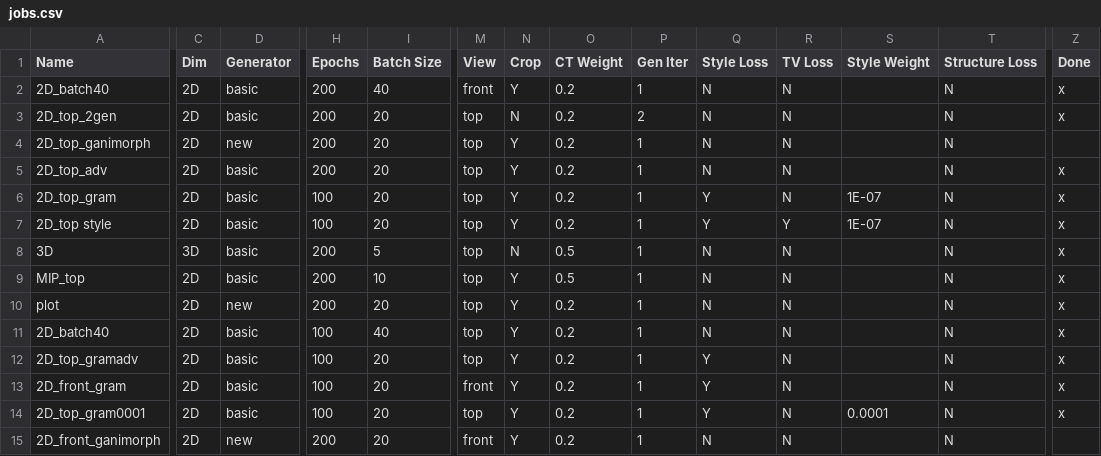
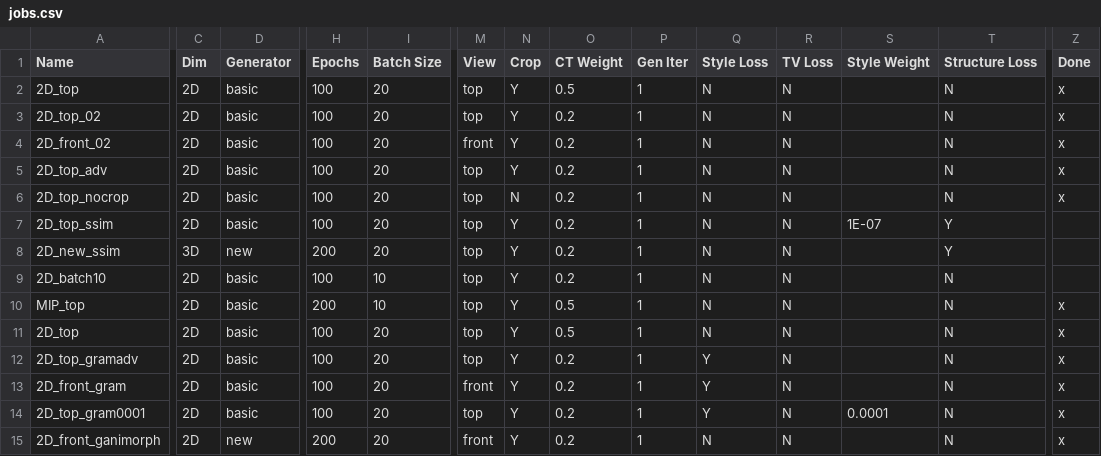
Before and after one commit to peternagy96/dose_estimator, a CSV file: dose_estimator/jobs.csv, drawn as a sheet; only a part is shown, gaps mark what is left out; removed rows and columns are numbered as before the commit, all else as after; rows hold the shown columns only; the diff covers the shown part only; the diff names each change by its address in the sheet, - before the commit and + after, or states it on an @@ line.

```diff
--- a/dose_estimator/jobs.csv
+++ b/dose_estimator/jobs.csv
-A2 (Name): 2D_batch40
+A2 (Name): 2D_top
-H2:H5 (Epochs): 200
+H2:H5 (Epochs): 100
-I2 (Batch Size): 40
+I2 (Batch Size): 20
-M2 (View): front
+M2 (View): top
-O2 (CT Weight): 0.2
+O2 (CT Weight): 0.5
-A3 (Name): 2D_top_2gen
+A3 (Name): 2D_top_02
-N3 (Crop): N
+N3 (Crop): Y
-P3 (Gen Iter): 2
+P3 (Gen Iter): 1
-A4 (Name): 2D_top_ganimorph
+A4 (Name): 2D_front_02
-D4 (Generator): new
+D4 (Generator): basic
-M4 (View): top
+M4 (View): front
-Z4 (Done): (empty)
+Z4 (Done): x
-A6 (Name): 2D_top_gram
+A6 (Name): 2D_top_nocrop
-N6 (Crop): Y
+N6 (Crop): N
-Q6:Q7 (Style Loss): Y
+Q6:Q7 (Style Loss): N
-S6 (Style Weight): 1E-07
+S6 (Style Weight): (empty)
-A7 (Name): 2D_top style
+A7 (Name): 2D_top_ssim
-R7 (TV Loss): Y
+R7 (TV Loss): N
-T7 (Structure Loss): N
+T7 (Structure Loss): Y
-Z7 (Done): x
+Z7 (Done): (empty)
+row 8: 2D_new_ssim | 3D | new | 200 | 20 | top | Y | 0.2 | 1 | N | N |  | Y
-A9 (Name): 3D
+A9 (Name): 2D_batch10
-C9 (Dim): 3D
+C9 (Dim): 2D
-H9 (Epochs): 200
+H9 (Epochs): 100
-I9 (Batch Size): 5
+I9 (Batch Size): 10
-N9 (Crop): N
+N9 (Crop): Y
-O9 (CT Weight): 0.5
+O9 (CT Weight): 0.2
-Z9 (Done): x
+Z9 (Done): (empty)
-row 10: plot | 2D | new | 200 | 20 | top | Y | 0.2 | 1 | N | N |  | N | x
-A11 (Name): 2D_batch40
+A11 (Name): 2D_top
-I11 (Batch Size): 40
+I11 (Batch Size): 20
-O11 (CT Weight): 0.2
+O11 (CT Weight): 0.5
-Z15 (Done): (empty)
+Z15 (Done): x
```
Also changed, not shown: 1 edited cell elsewhere in this file, 1 other file.
